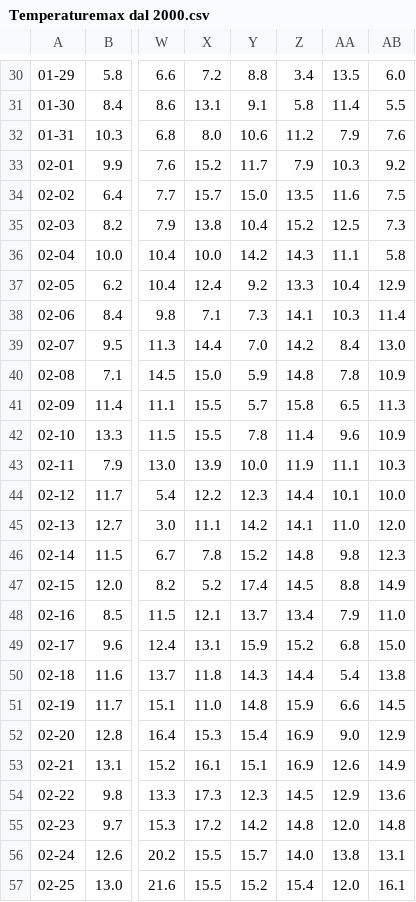
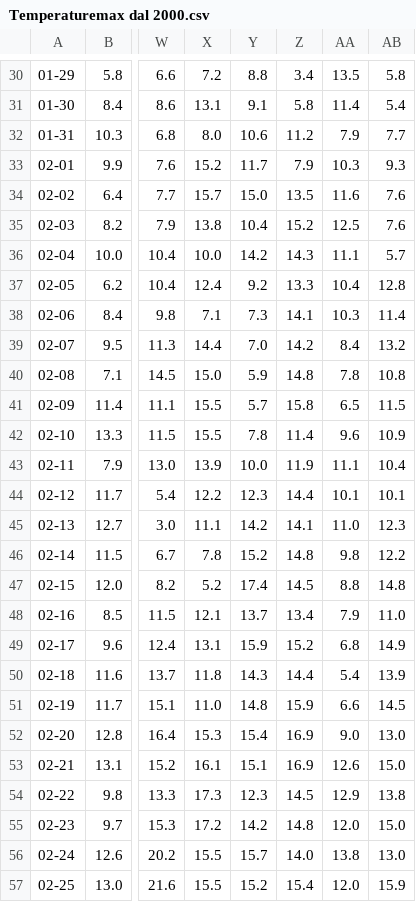
Before and after one commit to Erikottero/Temperature, a CSV file: Temperaturemax dal 2000.csv, drawn as a sheet; only a part is shown, gaps mark what is left out; the diff covers the shown part only; the diff names each change by its address in the sheet, - before the commit and + after, or states it on an @@ line.

```diff
--- a/Temperaturemax dal 2000.csv
+++ b/Temperaturemax dal 2000.csv
-AB30: 6.0
+AB30: 5.8
-AB31: 5.5
+AB31: 5.4
-AB32: 7.6
+AB32: 7.7
-AB33: 9.2
+AB33: 9.3
-AB34: 7.5
+AB34: 7.6
-AB35: 7.3
+AB35: 7.6
-AB36: 5.8
+AB36: 5.7
-AB37: 12.9
+AB37: 12.8
-AB39: 13.0
+AB39: 13.2
-AB40: 10.9
+AB40: 10.8
-AB41: 11.3
+AB41: 11.5
-AB43: 10.3
+AB43: 10.4
-AB44: 10.0
+AB44: 10.1
-AB45: 12.0
+AB45: 12.3
-AB46: 12.3
+AB46: 12.2
-AB47: 14.9
+AB47: 14.8
-AB49: 15.0
+AB49: 14.9
-AB50: 13.8
+AB50: 13.9
-AB52: 12.9
+AB52: 13.0
-AB53: 14.9
+AB53: 15.0
-AB54: 13.6
+AB54: 13.8
-AB55: 14.8
+AB55: 15.0
-AB56: 13.1
+AB56: 13.0
-AB57: 16.1
+AB57: 15.9
```
Also changed, not shown: 105 edited cells elsewhere in this file, 2 other files.
